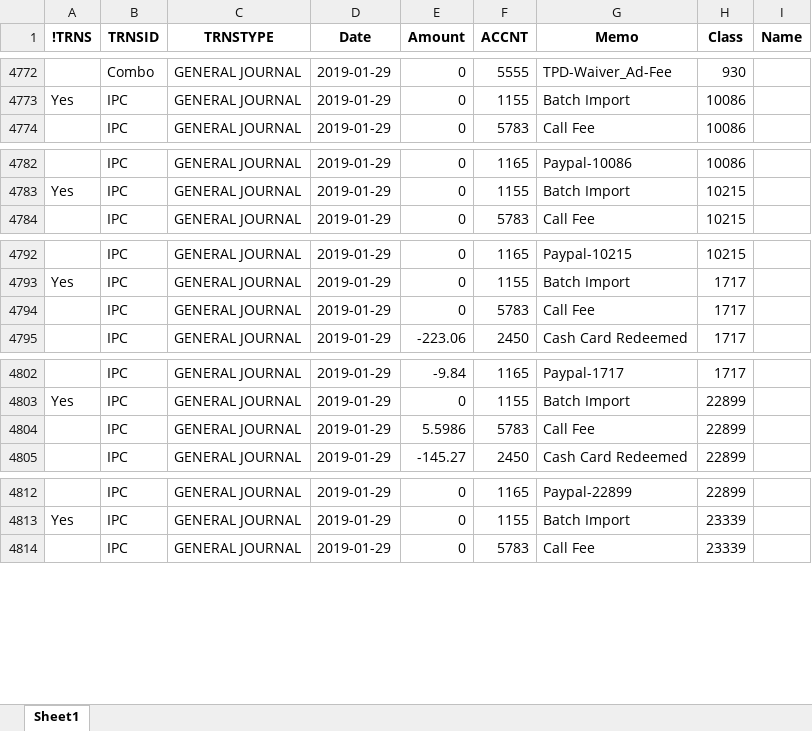
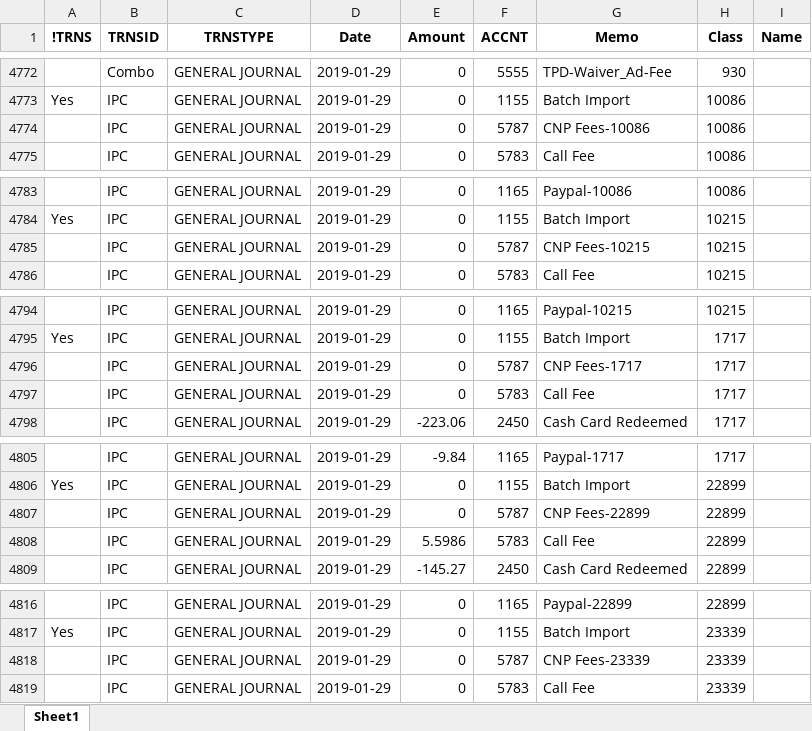
Before and after one commit to rginsberg549/Subway, an Excel workbook: Results/Final Result Export-WE-01-29-19.xlsx, sheet Sheet1, drawn as a sheet; only a part is shown, gaps mark what is left out; values as stored, in another font and other column widths than the file's, no borders; the diff covers the shown part only; the diff names each change by its address in the sheet, - before the commit and + after, or states it on an @@ line.

```diff
--- a/Results/Final Result Export-WE-01-29-19.xlsx (sheet Sheet1)
+++ b/Results/Final Result Export-WE-01-29-19.xlsx (sheet Sheet1)
+row 4774:  | IPC | GENERAL JOURNAL | 2019-01-29 | 0 | 5787 | CNP Fees-10086 | 10086
+row 4785:  | IPC | GENERAL JOURNAL | 2019-01-29 | 0 | 5787 | CNP Fees-10215 | 10215
+row 4796:  | IPC | GENERAL JOURNAL | 2019-01-29 | 0 | 5787 | CNP Fees-1717 | 1717
+row 4807:  | IPC | GENERAL JOURNAL | 2019-01-29 | 0 | 5787 | CNP Fees-22899 | 22899
+row 4818:  | IPC | GENERAL JOURNAL | 2019-01-29 | 0 | 5787 | CNP Fees-23339 | 23339
```
Also changed, not shown: 8 added rows and 91 edited cells elsewhere in this sheet, 32 other files.
